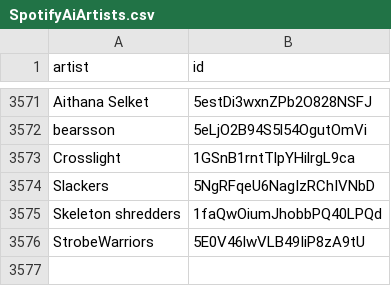
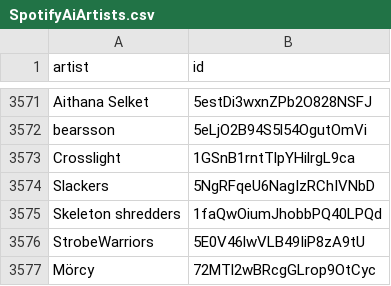
Before and after one commit to BenediktBahl/spotify-ai-blocker, a CSV file: SpotifyAiArtists.csv, drawn as a sheet; only a part is shown, gaps mark what is left out.

```diff
--- a/SpotifyAiArtists.csv
+++ b/SpotifyAiArtists.csv
@@ -3576 +3576,2 @@ Skeleton shredders,1faQwOiumJhobbPQ40LPQd
 StrobeWarriors,5E0V46lwVLB49IiP8zA9tU
+Mörcy,72MTl2wBRcgGLrop9OtCyc
```
